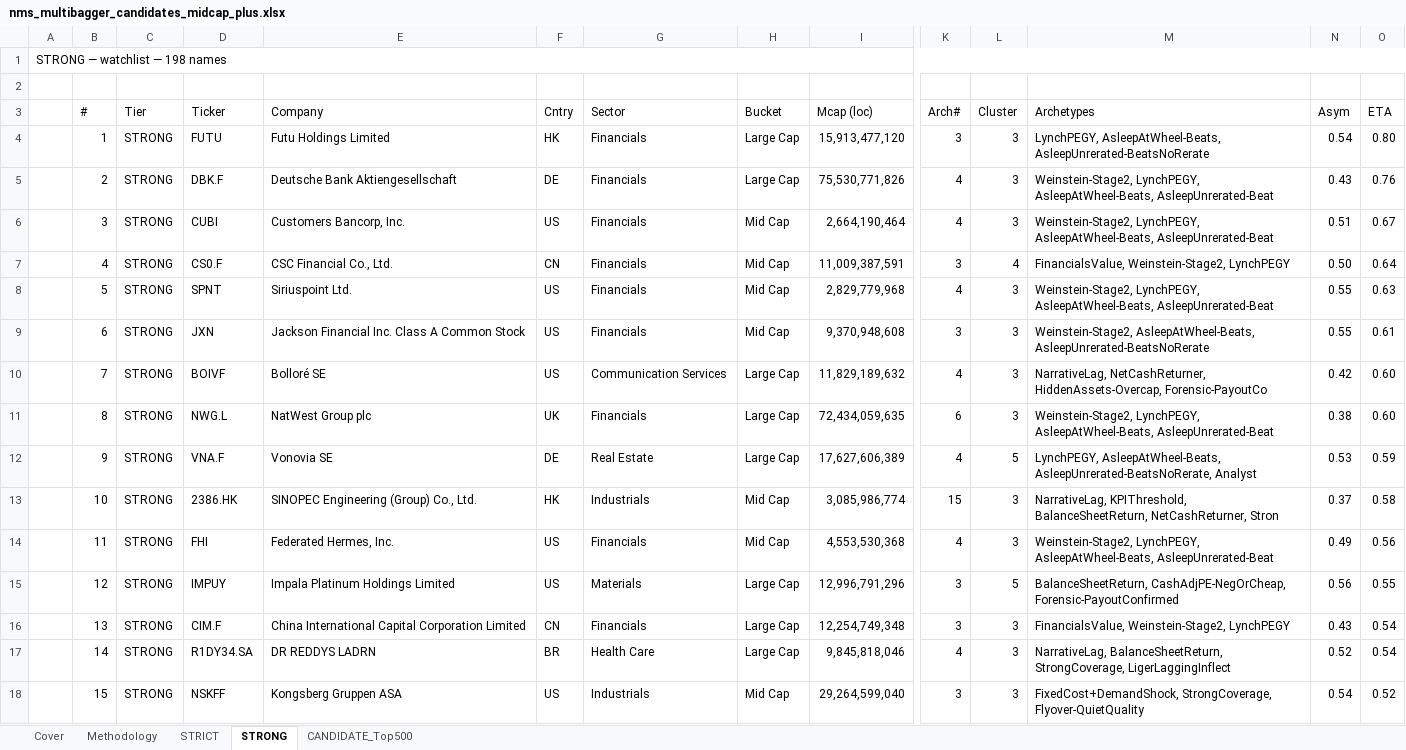
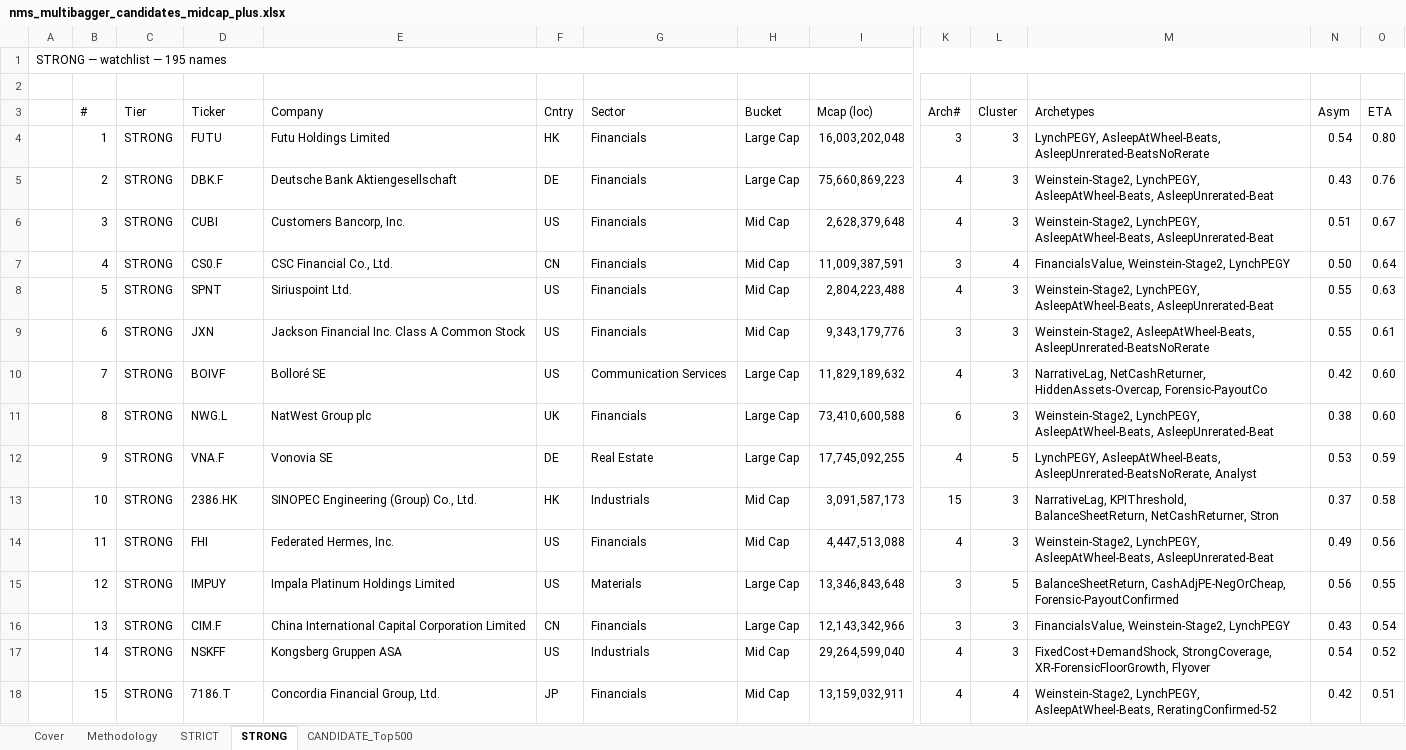
Before and after one commit to jupitersstring/cyclepapa, an Excel workbook: nms_multibagger_candidates_midcap_plus.xlsx, sheet STRONG, drawn as a sheet; only a part is shown, gaps mark what is left out; values as stored, in another font and other column widths than the file's, no cell formats; the diff covers the shown part only; the diff names each change by its address in the sheet, - before the commit and + after, or states it on an @@ line.

```diff
--- a/nms_multibagger_candidates_midcap_plus.xlsx (sheet STRONG)
+++ b/nms_multibagger_candidates_midcap_plus.xlsx (sheet STRONG)
-A1: STRONG — watchlist — 198 names
+A1: STRONG — watchlist — 195 names
-I4 (Mcap (loc)): 15,913,477,120
+I4 (Mcap (loc)): 16,003,202,048
-I5 (Mcap (loc)): 75,530,771,826
+I5 (Mcap (loc)): 75,660,869,223
-I6 (Mcap (loc)): 2,664,190,464
+I6 (Mcap (loc)): 2,628,379,648
-I8 (Mcap (loc)): 2,829,779,968
+I8 (Mcap (loc)): 2,804,223,488
-I9 (Mcap (loc)): 9,370,948,608
+I9 (Mcap (loc)): 9,343,179,776
-I11 (Mcap (loc)): 72,434,059,635
+I11 (Mcap (loc)): 73,410,600,588
-I12 (Mcap (loc)): 17,627,606,389
+I12 (Mcap (loc)): 17,745,092,255
-I13 (Mcap (loc)): 3,085,986,774
+I13 (Mcap (loc)): 3,091,587,173
-I14 (Mcap (loc)): 4,553,530,368
+I14 (Mcap (loc)): 4,447,513,088
-I15 (Mcap (loc)): 12,996,791,296
+I15 (Mcap (loc)): 13,346,843,648
-I16 (Mcap (loc)): 12,254,749,348
+I16 (Mcap (loc)): 12,143,342,966
-D17 (Ticker): R1DY34.SA
+D17 (Ticker): NSKFF
-E17 (Company): DR REDDYS LADRN
+E17 (Company): Kongsberg Gruppen ASA
-F17 (Cntry): BR
+F17 (Cntry): US
-G17 (Sector): Health Care
+G17 (Sector): Industrials
-H17 (Bucket): Large Cap
+H17 (Bucket): Mid Cap
-I17 (Mcap (loc)): 9,845,818,046
+I17 (Mcap (loc)): 29,264,599,040
-M17 (Archetypes): NarrativeLag, BalanceSheetReturn, StrongCoverage, LigerLaggingInflect
+M17 (Archetypes): FixedCost+DemandShock, StrongCoverage, XR-ForensicFloorGrowth, Flyover
-N17 (Asym): 0.52
+N17 (Asym): 0.54
-O17 (ETA): 0.54
+O17 (ETA): 0.52
-D18 (Ticker): NSKFF
+D18 (Ticker): 7186.T
-E18 (Company): Kongsberg Gruppen ASA
+E18 (Company): Concordia Financial Group, Ltd.
-F18 (Cntry): US
+F18 (Cntry): JP
-G18 (Sector): Industrials
+G18 (Sector): Financials
-I18 (Mcap (loc)): 29,264,599,040
+I18 (Mcap (loc)): 13,159,032,911
-K18 (Arch#): 3
+K18 (Arch#): 4
-L18 (Cluster): 3
+L18 (Cluster): 4
-M18 (Archetypes): FixedCost+DemandShock, StrongCoverage, Flyover-QuietQuality
+M18 (Archetypes): Weinstein-Stage2, LynchPEGY, AsleepAtWheel-Beats, ReratingConfirmed-52
-N18 (Asym): 0.54
+N18 (Asym): 0.42
-O18 (ETA): 0.52
+O18 (ETA): 0.51
```
Also changed, not shown: 3 removed rows and 1578 edited cells elsewhere in this sheet, sheet CANDIDATE_Top500, sheet STRICT, sheet Cover, cell formats, nms_multibagger_candidates.xlsx, otc_archetype_book.xlsx, 17 other files.
